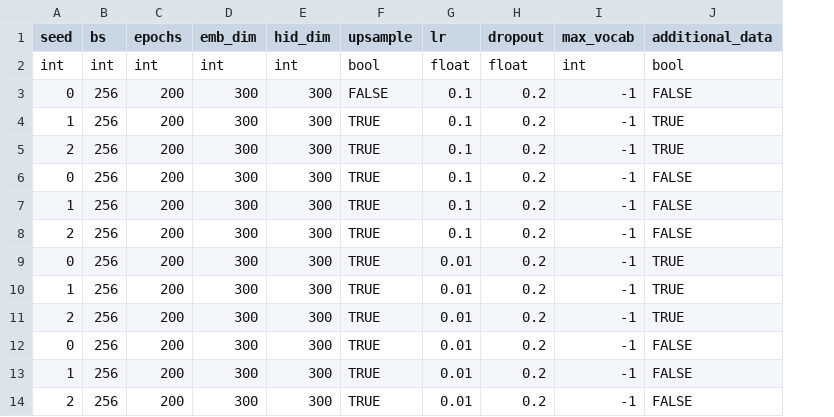
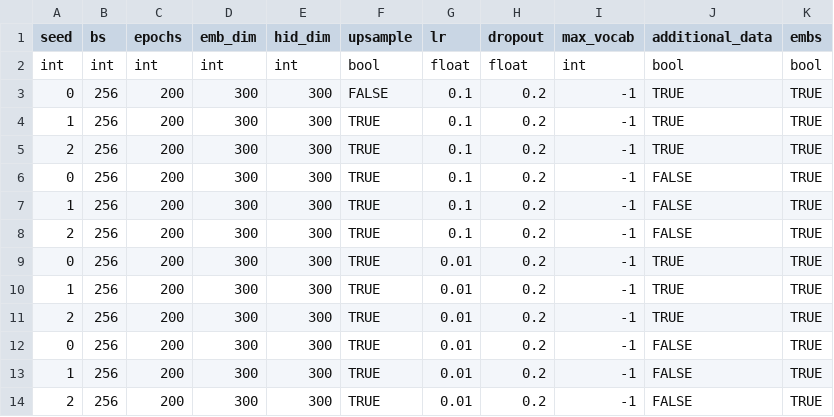
Before and after one commit to mahartmann/info_clusters, a CSV file: hyperparams_lstm.csv, drawn as a sheet; the diff names each change by its address in the sheet, - before the commit and + after, or states it on an @@ line.

Commit message:
hyperparams

```diff
--- a/hyperparams_lstm.csv
+++ b/hyperparams_lstm.csv
+column K (embs), rows 2-14: bool | TRUE | TRUE | TRUE | TRUE | TRUE | TRUE | TRUE | TRUE | TRUE | TRUE | TRUE | TRUE
-J3 (additional_data): FALSE
+J3 (additional_data): TRUE
```
Also changed, not shown: hyperparams.csv.
